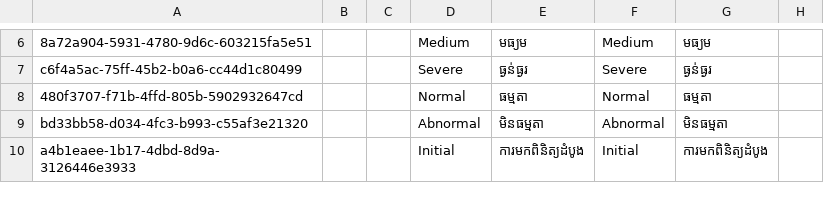
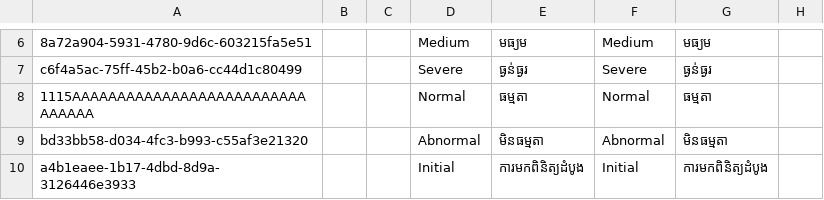
Before and after one commit to mekomsolutions/ozone-distro-cambodia, a CSV file: configs/openmrs_config/concepts/general.csv, drawn as a sheet; only a part is shown, gaps mark what is left out; the diff names each change by its address in the sheet, - before the commit and + after, or states it on an @@ line.

```diff
--- a/configs/openmrs_config/concepts/general.csv
+++ b/configs/openmrs_config/concepts/general.csv
-A8: 480f3707-f71b-4ffd-805b-5902932647cd
+A8: 1115AAAAAAAAAAAAAAAAAAAAAAAAAAAAAAAA
```
Also changed, not shown: configs/openmrs_config/concepts/diagnosis.csv, 2 other files.
